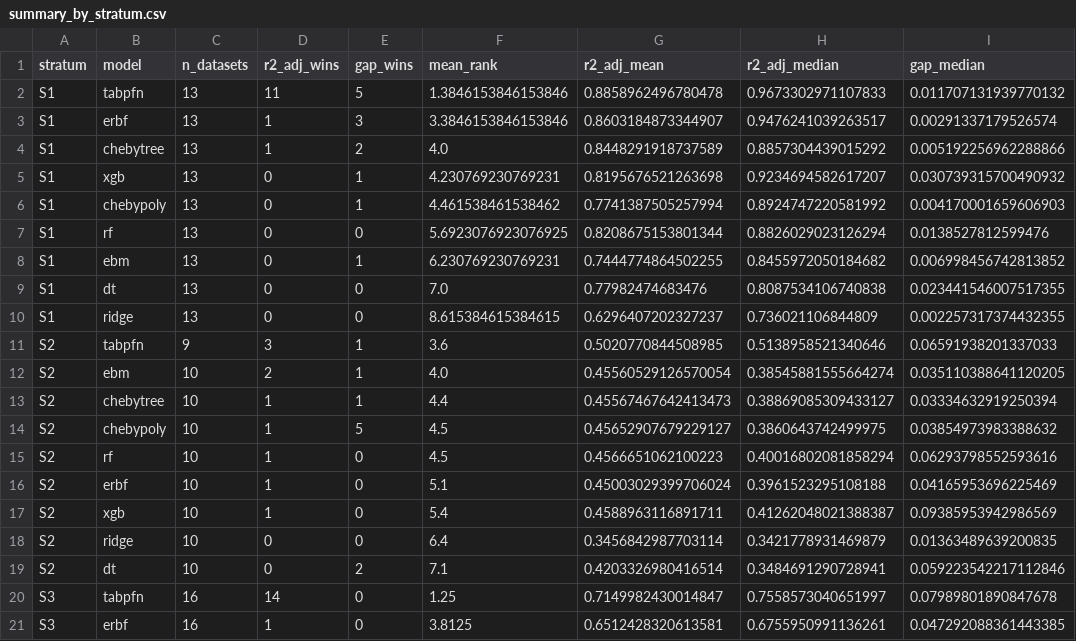
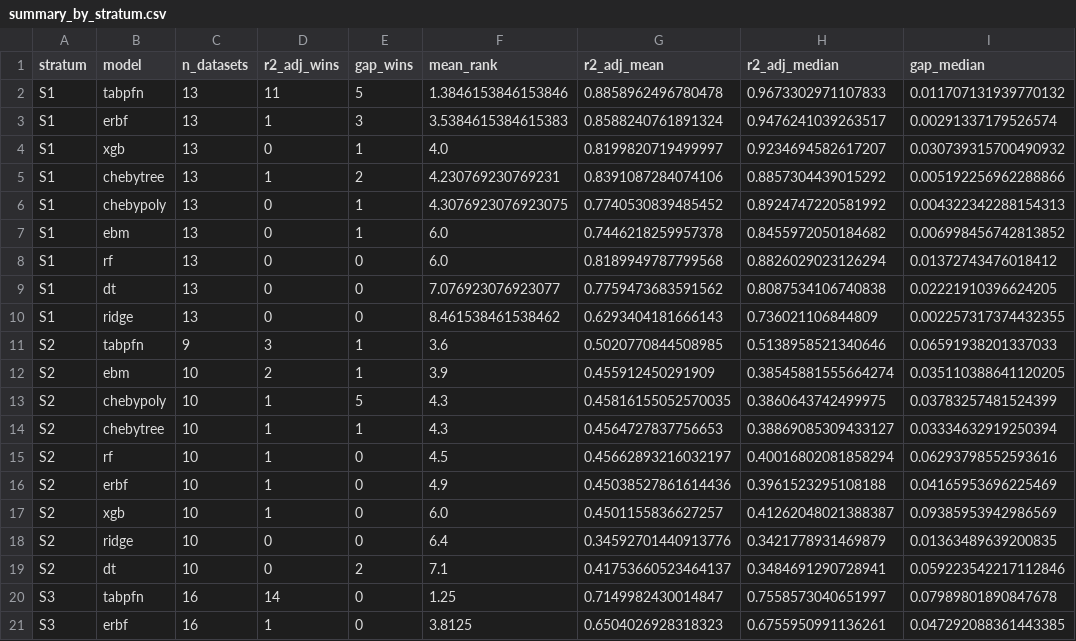
Before and after one commit to gerberl/poly-erbf-benchmark, a CSV file: results/benchmark_summary/with_tabpfn/summary_by_stratum.csv, drawn as a sheet; only a part is shown; the diff covers the shown part only.

```diff
--- a/results/benchmark_summary/with_tabpfn/summary_by_stratum.csv
+++ b/results/benchmark_summary/with_tabpfn/summary_by_stratum.csv
@@ -2,20 +2,20 @@ stratum,model,n_datasets,r2_adj_wins,gap_wins,mean_rank,r2_adj_mean,r2_adj_media
 S1,tabpfn,13,11,5,1.3846153846153846,0.8858962496780478,0.9673302971107833,0.011707131939770132
-S1,erbf,13,1,3,3.3846153846153846,0.8603184873344907,0.9476241039263517,0.00291337179526574
-S1,chebytree,13,1,2,4.0,0.8448291918737589,0.8857304439015292,0.005192256962288866
-S1,xgb,13,0,1,4.230769230769231,0.8195676521263698,0.9234694582617207,0.030739315700490932
-S1,chebypoly,13,0,1,4.461538461538462,0.7741387505257994,0.8924747220581992,0.004170001659606903
-S1,rf,13,0,0,5.6923076923076925,0.8208675153801344,0.8826029023126294,0.0138527812599476
-S1,ebm,13,0,1,6.230769230769231,0.7444774864502255,0.8455972050184682,0.006998456742813852
-S1,dt,13,0,0,7.0,0.77982474683476,0.8087534106740838,0.023441546007517355
-S1,ridge,13,0,0,8.615384615384615,0.6296407202327237,0.736021106844809,0.002257317374432355
+S1,erbf,13,1,3,3.5384615384615383,0.8588240761891324,0.9476241039263517,0.00291337179526574
+S1,xgb,13,0,1,4.0,0.8199820719499997,0.9234694582617207,0.030739315700490932
+S1,chebytree,13,1,2,4.230769230769231,0.8391087284074106,0.8857304439015292,0.005192256962288866
+S1,chebypoly,13,0,1,4.3076923076923075,0.7740530839485452,0.8924747220581992,0.004322342288154313
+S1,ebm,13,0,1,6.0,0.7446218259957378,0.8455972050184682,0.006998456742813852
+S1,rf,13,0,0,6.0,0.8189949787799568,0.8826029023126294,0.01372743476018412
+S1,dt,13,0,0,7.076923076923077,0.7759473683591562,0.8087534106740838,0.02221910396624205
+S1,ridge,13,0,0,8.461538461538462,0.6293404181666143,0.736021106844809,0.002257317374432355
 S2,tabpfn,9,3,1,3.6,0.5020770844508985,0.5138958521340646,0.06591938201337033
-S2,ebm,10,2,1,4.0,0.45560529126570054,0.38545881555664274,0.035110388641120205
-S2,chebytree,10,1,1,4.4,0.45567467642413473,0.38869085309433127,0.03334632919250394
-S2,chebypoly,10,1,5,4.5,0.45652907679229127,0.3860643742499975,0.03854973983388632
-S2,rf,10,1,0,4.5,0.4566651062100223,0.40016802081858294,0.06293798552593616
-S2,erbf,10,1,0,5.1,0.45003029399706024,0.3961523295108188,0.04165953696225469
-S2,xgb,10,1,0,5.4,0.4588963116891711,0.41262048021388387,0.09385953942986569
-S2,ridge,10,0,0,6.4,0.3456842987703114,0.3421778931469879,0.01363489639200835
-S2,dt,10,0,2,7.1,0.4203326980416514,0.3484691290728941,0.059223542217112846
+S2,ebm,10,2,1,3.9,0.455912450291909,0.38545881555664274,0.035110388641120205
+S2,chebypoly,10,1,5,4.3,0.45816155052570035,0.3860643742499975,0.03783257481524399
+S2,chebytree,10,1,1,4.3,0.4564727837756653,0.38869085309433127,0.03334632919250394
+S2,rf,10,1,0,4.5,0.45662893216032197,0.40016802081858294,0.06293798552593616
+S2,erbf,10,1,0,4.9,0.45038527861614436,0.3961523295108188,0.04165953696225469
+S2,xgb,10,1,0,6.0,0.4501155836627257,0.41262048021388387,0.09385953942986569
+S2,ridge,10,0,0,6.4,0.34592701440913776,0.3421778931469879,0.01363489639200835
+S2,dt,10,0,2,7.1,0.41753660523464137,0.3484691290728941,0.059223542217112846
 S3,tabpfn,16,14,0,1.25,0.7149982430014847,0.7558573040651997,0.07989801890847678
-S3,erbf,16,1,0,3.8125,0.6512428320613581,0.6755950991136261,0.047292088361443385
+S3,erbf,16,1,0,3.8125,0.6504026928318323,0.6755950991136261,0.047292088361443385
```
Also changed, not shown: 24 edited cells elsewhere in this file, perbf/data/dataset_sizes_cache.csv, results/benchmark_summary/results_detailed.csv, 55 other files.
